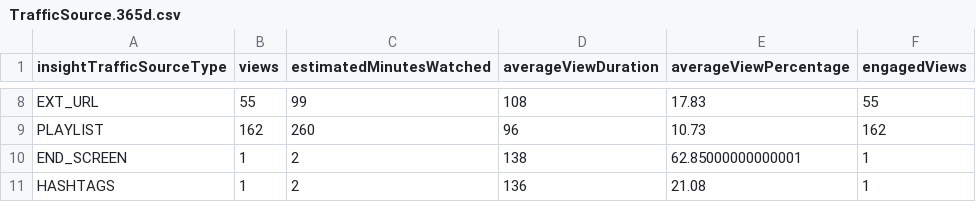
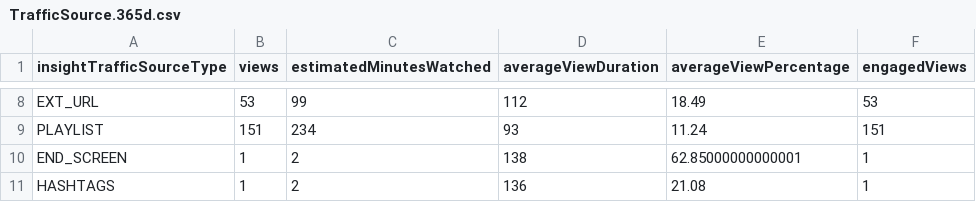
Before and after one commit to megumin123578/python-api-backend-for-react-dashboard, a CSV file: reports/xgaming/traffic_source/TrafficSource.365d.csv, drawn as a sheet; only a part is shown, gaps mark what is left out; the diff covers the shown part only; the diff names each change by its address in the sheet, - before the commit and + after, or states it on an @@ line.

```diff
--- a/reports/xgaming/traffic_source/TrafficSource.365d.csv
+++ b/reports/xgaming/traffic_source/TrafficSource.365d.csv
-B8 (views): 55
+B8 (views): 53
-D8 (averageViewDuration): 108
+D8 (averageViewDuration): 112
-E8 (averageViewPercentage): 17.83
+E8 (averageViewPercentage): 18.49
-F8 (engagedViews): 55
+F8 (engagedViews): 53
-B9 (views): 162
+B9 (views): 151
-C9 (estimatedMinutesWatched): 260
+C9 (estimatedMinutesWatched): 234
-D9 (averageViewDuration): 96
+D9 (averageViewDuration): 93
-E9 (averageViewPercentage): 10.73
+E9 (averageViewPercentage): 11.24
-F9 (engagedViews): 162
+F9 (engagedViews): 151
```
Also changed, not shown: 29 edited cells elsewhere in this file, reports/xgaming/geography/Geographic.365d.csv, reports/xgaming/geography/Geographic.90d.csv, 28 other files.
